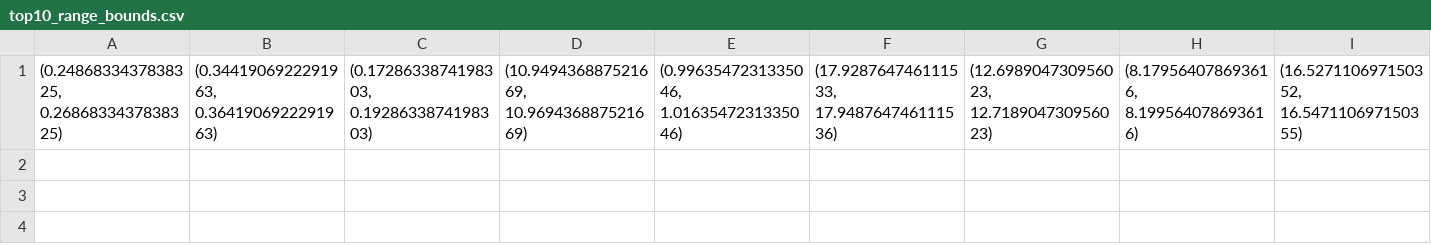
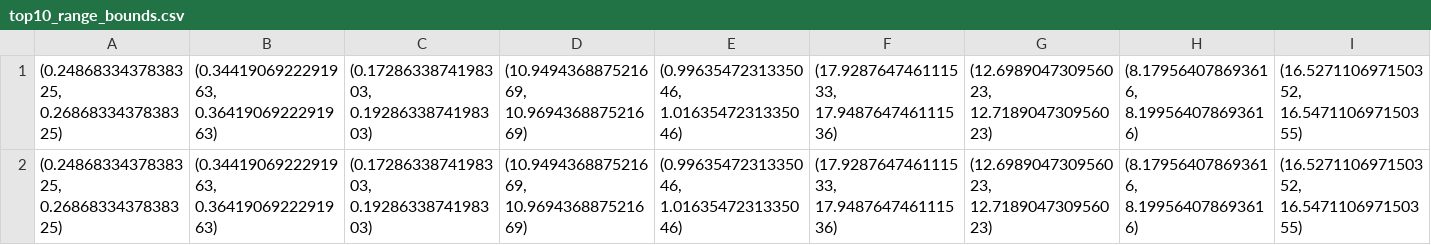
Before and after one commit to shinmohuang/FurtherResearch, a CSV file: Experiments/Top_LDA/top10_range_bounds.csv, drawn as a sheet; only a part is shown; rows hold the shown columns only; the diff names each change by its address in the sheet, - before the commit and + after, or states it on an @@ line.

```diff
--- a/Experiments/Top_LDA/top10_range_bounds.csv
+++ b/Experiments/Top_LDA/top10_range_bounds.csv
+row 2: (0.2486833437838325, 0.2686833437838325) | (0.3441906922291963, 0.3641906922291963) | (0.1728633874198303, 0.1928633874198303) | (10.949436887521669, 10.969436887521669) | (0.9963547231335046, 1.0163547231335046) | (17.928764746111533, 17.948764746111536) | (12.698904730956023, 12.718904730956023) | (8.179564078693616, 8.199564078693616) | (16.527110697150352, 16.547110697150355)
```
Also changed, not shown: 3 other files.
